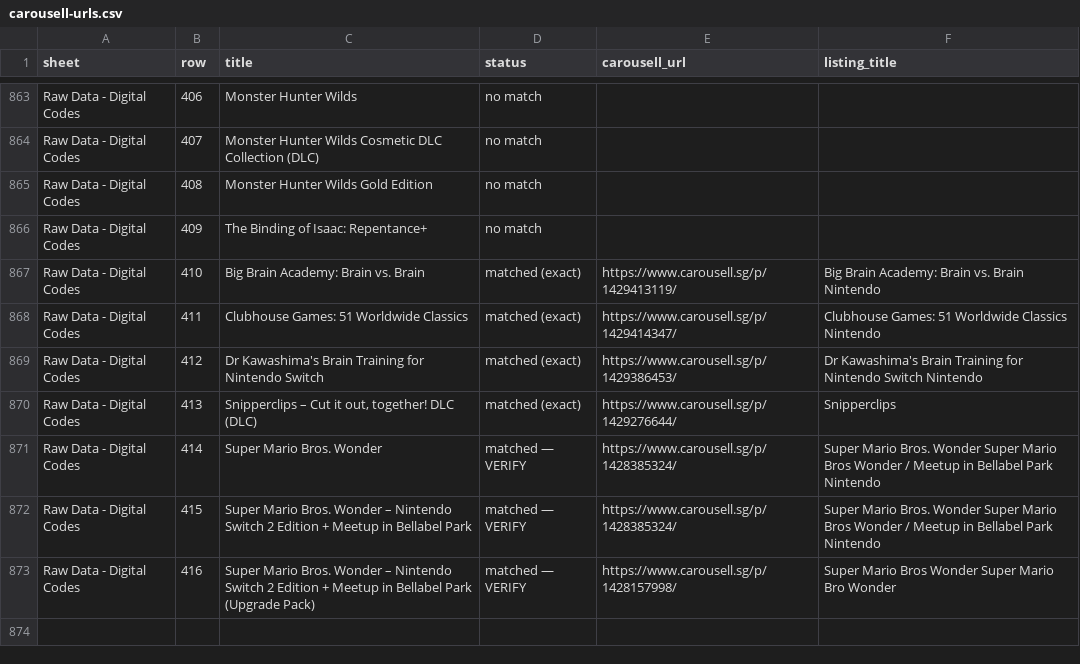
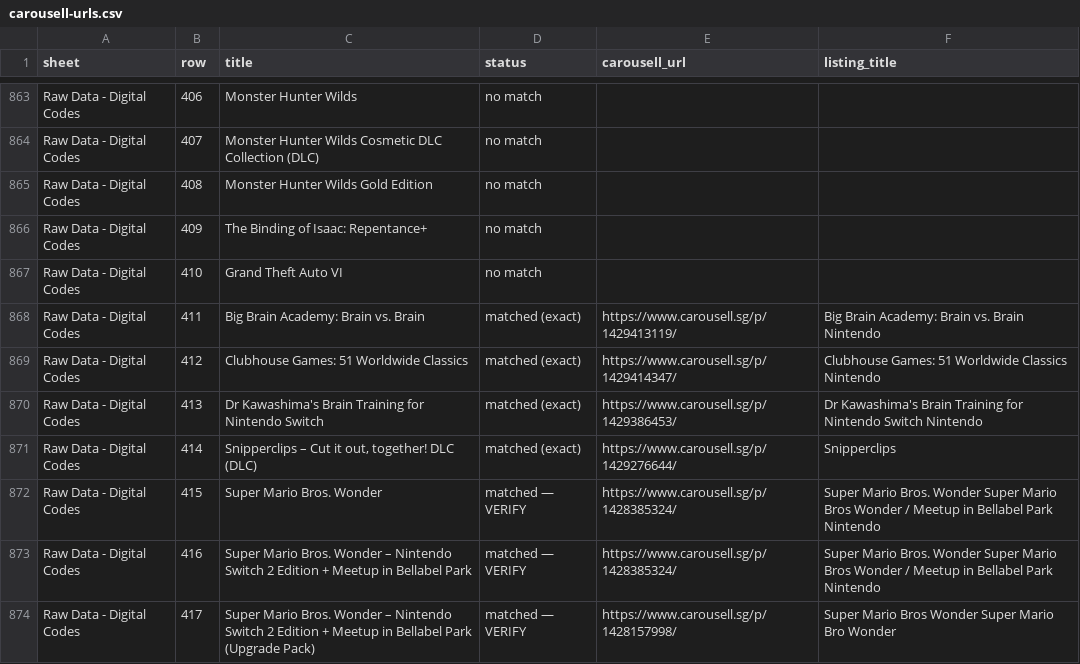
Before and after one commit to imbbloh/game-catalog, a CSV file: carousell-urls.csv, drawn as a sheet; only a part is shown, gaps mark what is left out.

```diff
--- a/carousell-urls.csv
+++ b/carousell-urls.csv
@@ -866,8 +866,9 @@ Raw Data - Digital Codes,408,Monster Hunter Wilds Gold Edition,no match,,
 Raw Data - Digital Codes,409,The Binding of Isaac: Repentance+,no match,,
-Raw Data - Digital Codes,410,Big Brain Academy: Brain vs. Brain,matched (exact),https://www.carousell.sg/p/1429413119/,Big Brain Academy: Brain vs. Brain Nintendo
-Raw Data - Digital Codes,411,Clubhouse Games: 51 Worldwide Classics,matched (exact),https://www.carousell.sg/p/1429414347/,Clubhouse Games: 51 Worldwide Classics Nintendo
-Raw Data - Digital Codes,412,Dr Kawashima's Brain Training for Nintendo Switch,matched (exact),https://www.carousell.sg/p/1429386453/,Dr Kawashima's Brain Training for Nintendo Switch Nintendo
-Raw Data - Digital Codes,413,"Snipperclips – Cut it out, together! DLC (DLC)",matched (exact),https://www.carousell.sg/p/1429276644/,Snipperclips
-Raw Data - Digital Codes,414,Super Mario Bros. Wonder,matched — VERIFY,https://www.carousell.sg/p/1428385324/,Super Mario Bros. Wonder Super Mario Bros Wonder / Meetup in Bellabel Park Nintendo
-Raw Data - Digital Codes,415,Super Mario Bros. Wonder – Nintendo Switch 2 Edition + Meetup in Bellabel Park,matched — VERIFY,https://www.carousell.sg/p/1428385324/,Super Mario Bros. Wonder Super Mario Bros Wonder / Meetup in Bellabel Park Nintendo
-Raw Data - Digital Codes,416,Super Mario Bros. Wonder – Nintendo Switch 2 Edition + Meetup in Bellabel Park (Upgrade Pack),matched — VERIFY,https://www.carousell.sg/p/1428157998/,Super Mario Bros Wonder Super Mario Bro Wonder
+Raw Data - Digital Codes,410,Grand Theft Auto VI,no match,,
+Raw Data - Digital Codes,411,Big Brain Academy: Brain vs. Brain,matched (exact),https://www.carousell.sg/p/1429413119/,Big Brain Academy: Brain vs. Brain Nintendo
+Raw Data - Digital Codes,412,Clubhouse Games: 51 Worldwide Classics,matched (exact),https://www.carousell.sg/p/1429414347/,Clubhouse Games: 51 Worldwide Classics Nintendo
+Raw Data - Digital Codes,413,Dr Kawashima's Brain Training for Nintendo Switch,matched (exact),https://www.carousell.sg/p/1429386453/,Dr Kawashima's Brain Training for Nintendo Switch Nintendo
+Raw Data - Digital Codes,414,"Snipperclips – Cut it out, together! DLC (DLC)",matched (exact),https://www.carousell.sg/p/1429276644/,Snipperclips
+Raw Data - Digital Codes,415,Super Mario Bros. Wonder,matched — VERIFY,https://www.carousell.sg/p/1428385324/,Super Mario Bros. Wonder Super Mario Bros Wonder / Meetup in Bellabel Park Nintendo
+Raw Data - Digital Codes,416,Super Mario Bros. Wonder – Nintendo Switch 2 Edition + Meetup in Bellabel Park,matched — VERIFY,https://www.carousell.sg/p/1428385324/,Super Mario Bros. Wonder Super Mario Bros Wonder / Meetup in Bellabel Park Nintendo
+Raw Data - Digital Codes,417,Super Mario Bros. Wonder – Nintendo Switch 2 Edition + Meetup in Bellabel Park (Upgrade Pack),matched — VERIFY,https://www.carousell.sg/p/1428157998/,Super Mario Bros Wonder Super Mario Bro Wonder
```
Also changed, not shown: carousell-urls-digital-codes.tsv, 1 other file.
